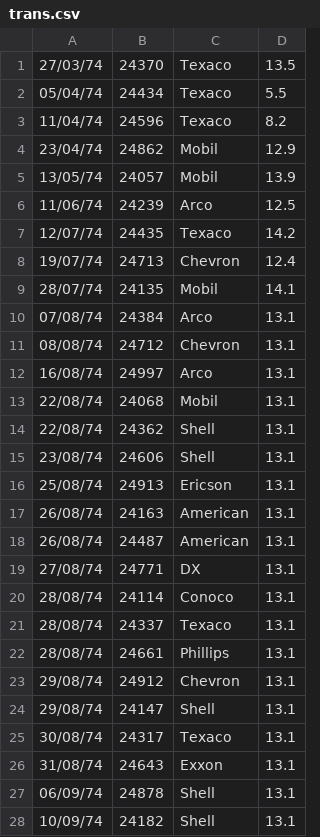
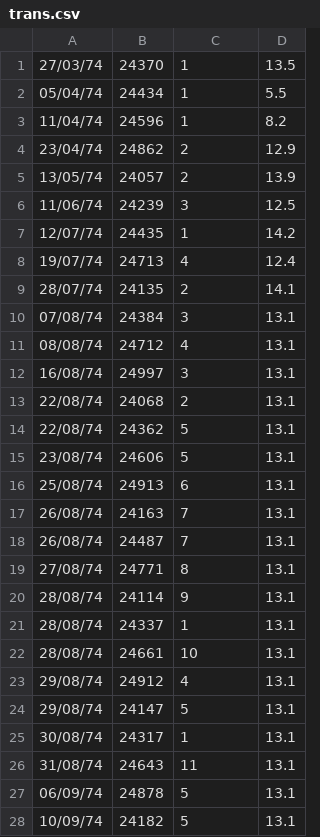
Before and after one commit to e-gulakhmet/FuelStat, a CSV file: data/trans.csv, drawn as a sheet; only a part is shown; the diff covers the shown part only.

```diff
--- a/data/trans.csv
+++ b/data/trans.csv
@@ -1,28 +1,28 @@
-27/03/74,24370,Texaco,13.5
-05/04/74,24434,Texaco,5.5
-11/04/74,24596,Texaco,8.2
-23/04/74,24862,Mobil,12.9
-13/05/74,24057,Mobil,13.9
-11/06/74,24239,Arco,12.5
-12/07/74,24435,Texaco,14.2
-19/07/74,24713,Chevron,12.4
-28/07/74,24135,Mobil,14.1
-07/08/74,24384,Arco,13.1
-08/08/74,24712,Chevron,13.1
-16/08/74,24997,Arco,13.1
-22/08/74,24068,Mobil,13.1
-22/08/74,24362,Shell,13.1
-23/08/74,24606,Shell,13.1
-25/08/74,24913,Ericson,13.1
-26/08/74,24163,American,13.1
-26/08/74,24487,American,13.1
-27/08/74,24771,DX,13.1
-28/08/74,24114,Conoco,13.1
-28/08/74,24337,Texaco,13.1
-28/08/74,24661,Phillips,13.1
-29/08/74,24912,Chevron,13.1
-29/08/74,24147,Shell,13.1
-30/08/74,24317,Texaco,13.1
-31/08/74,24643,Exxon,13.1
-06/09/74,24878,Shell,13.1
-10/09/74,24182,Shell,13.1
+27/03/74,24370,1,13.5
+05/04/74,24434,1,5.5
+11/04/74,24596,1,8.2
+23/04/74,24862,2,12.9
+13/05/74,24057,2,13.9
+11/06/74,24239,3,12.5
+12/07/74,24435,1,14.2
+19/07/74,24713,4,12.4
+28/07/74,24135,2,14.1
+07/08/74,24384,3,13.1
+08/08/74,24712,4,13.1
+16/08/74,24997,3,13.1
+22/08/74,24068,2,13.1
+22/08/74,24362,5,13.1
+23/08/74,24606,5,13.1
+25/08/74,24913,6,13.1
+26/08/74,24163,7,13.1
+26/08/74,24487,7,13.1
+27/08/74,24771,8,13.1
+28/08/74,24114,9,13.1
+28/08/74,24337,1,13.1
+28/08/74,24661,10,13.1
+29/08/74,24912,4,13.1
+29/08/74,24147,5,13.1
+30/08/74,24317,1,13.1
+31/08/74,24643,11,13.1
+06/09/74,24878,5,13.1
+10/09/74,24182,5,13.1
```
Also changed, not shown: 5 edited cells elsewhere in this file, 6 other files.
